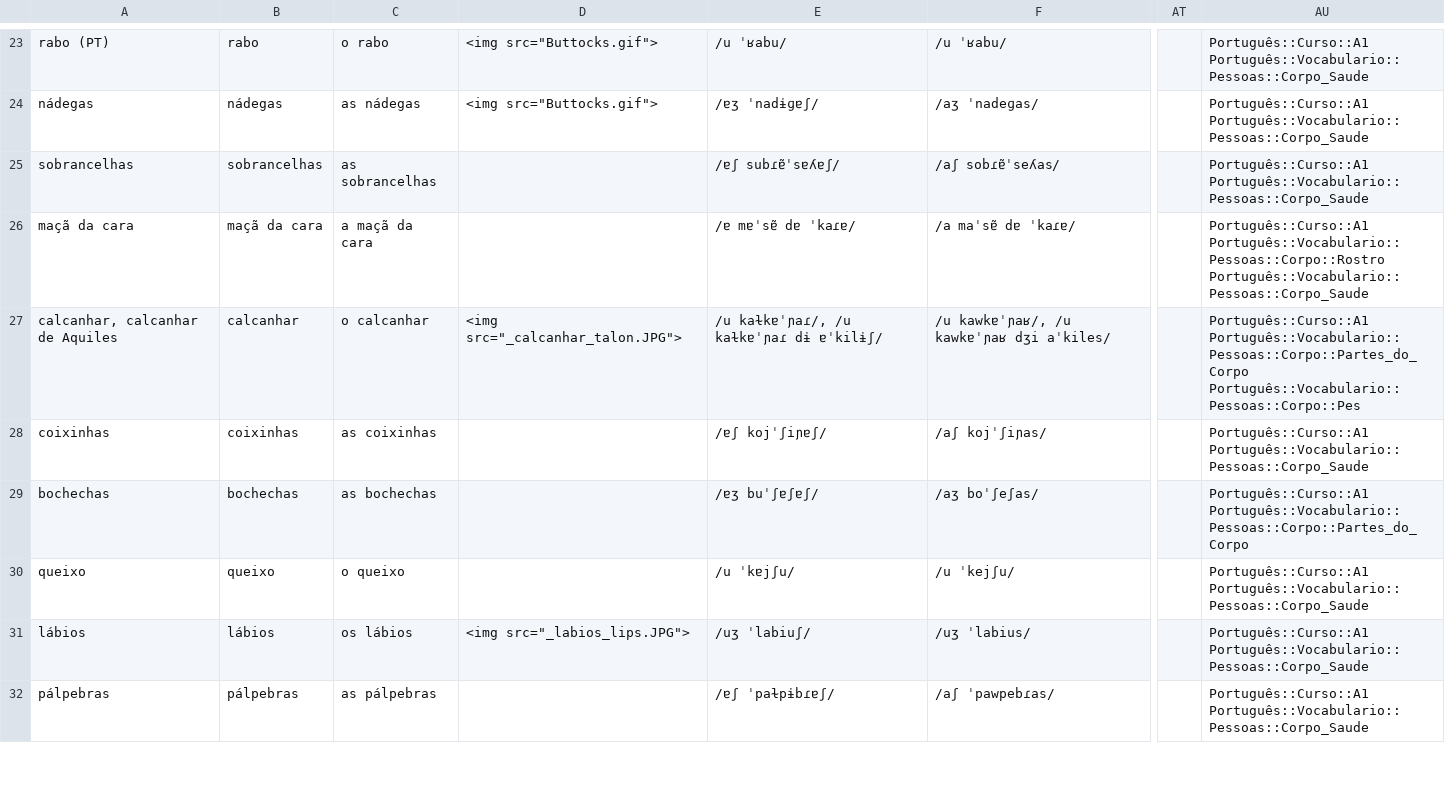
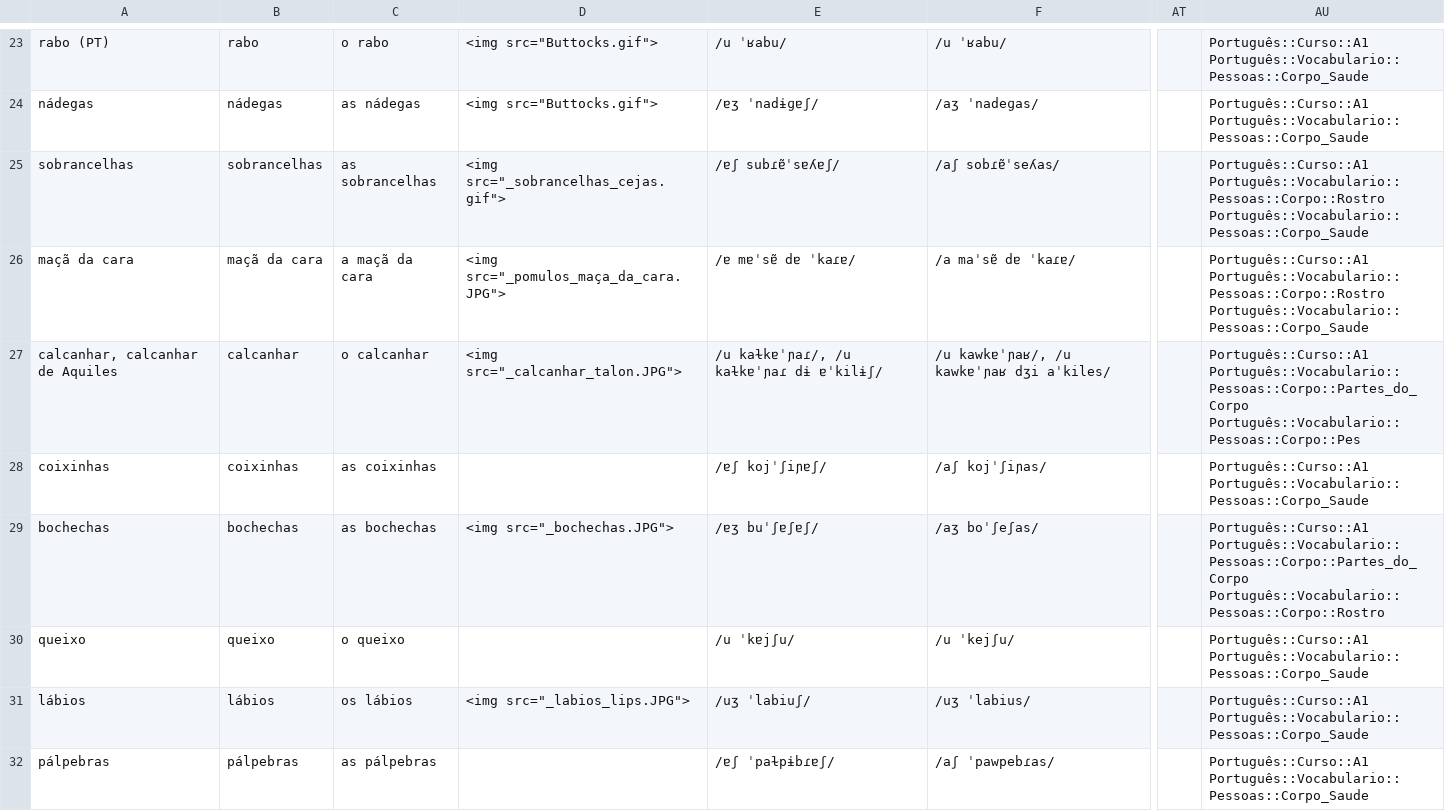
Before and after one commit to candytale55/ANKI-VOCABULARY, a TSV file: Português/Vocabulario/tsv/Pessoas - Corpo_Saude.tsv, drawn as a sheet; only a part is shown, gaps mark what is left out; the diff covers the shown part only; the diff names each change by its address in the sheet, - before the commit and + after, or states it on an @@ line.

Commit message:
Agregué fotos a Corpo e Saude

```diff
--- a/Português/Vocabulario/tsv/Pessoas - Corpo_Saude.tsv
+++ b/Português/Vocabulario/tsv/Pessoas - Corpo_Saude.tsv
-D25: (empty)
+D25: <img src="_sobrancelhas_cejas.gif">
-AU25: Português::Curso::A1 Português::Vocabulario::Pessoas::Corpo_Saude
+AU25: Português::Curso::A1 Português::Vocabulario::Pessoas::Corpo::Rostro Português::Vocabulario::Pessoas::Corpo_Saude
-D26: (empty)
+D26: <img src="_pomulos_maça_da_cara.JPG">
-D29: (empty)
+D29: <img src="_bochechas.JPG">
-AU29: Português::Curso::A1 Português::Vocabulario::Pessoas::Corpo::Partes_do_Corpo
+AU29: Português::Curso::A1 Português::Vocabulario::Pessoas::Corpo::Partes_do_Corpo Português::Vocabulario::Pessoas::Corpo::Rostro
```
Also changed, not shown: 50 edited cells elsewhere in this file, 2 other files.
